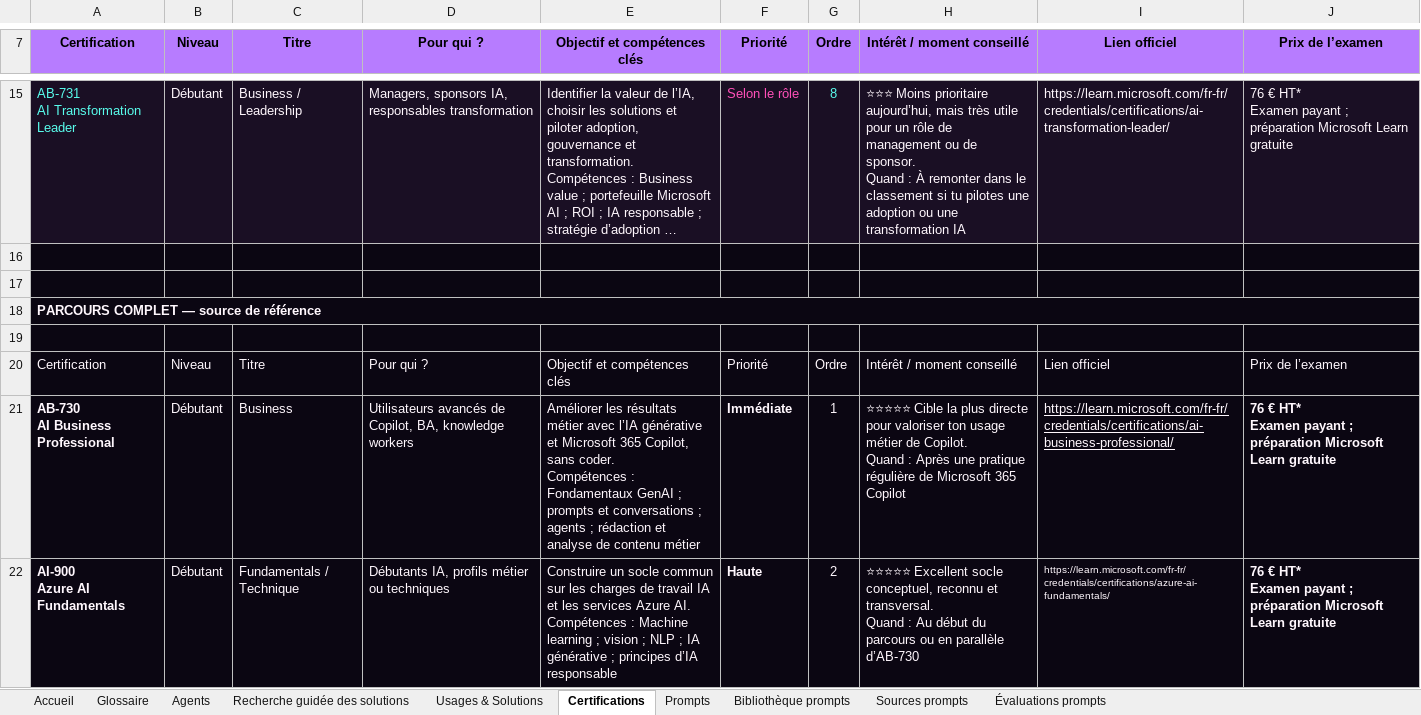
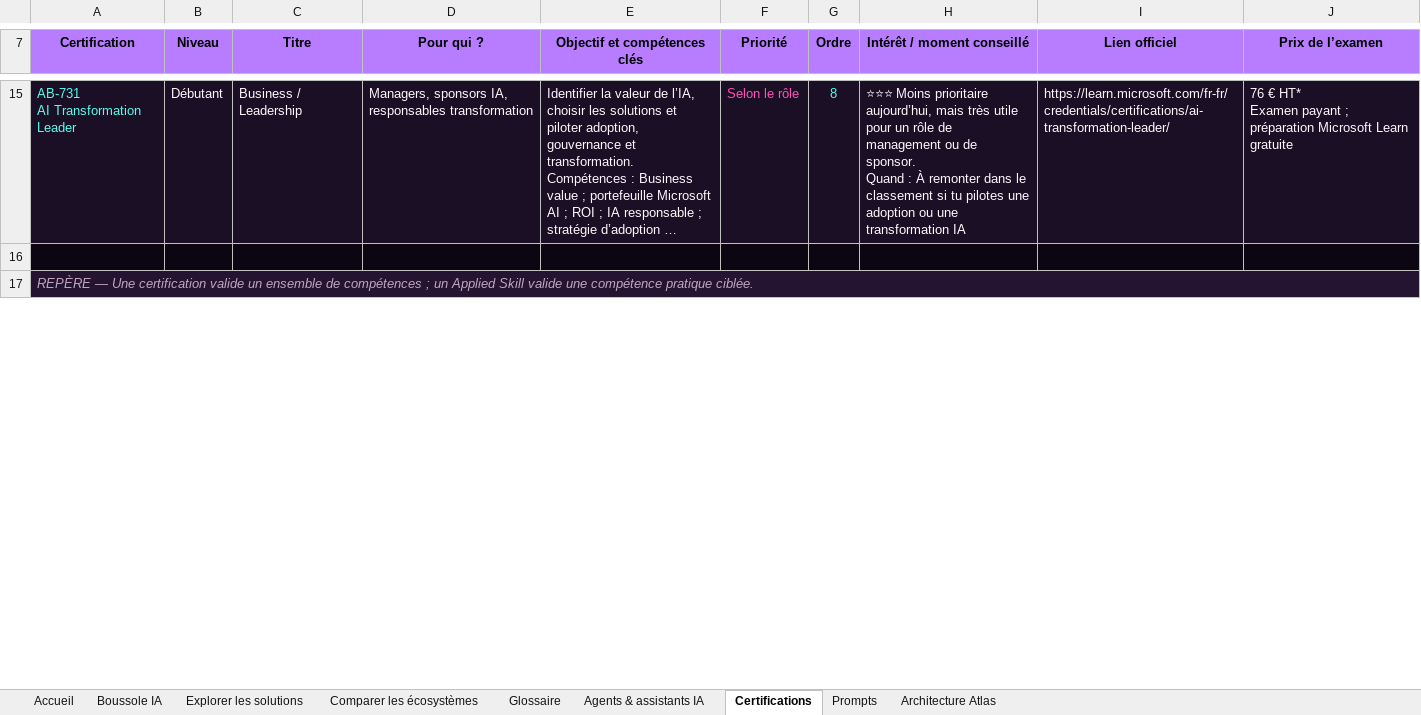
Before and after one commit to BriceBuildsAI/Playbook-IA-Francophone-de-Brice, an Excel workbook: 🧭 Atlas de l'IA.xlsx, sheet Certifications, drawn as a sheet; only a part is shown, gaps mark what is left out; long unchanged cells end in …; values as stored, in another font and other column widths than the file's, no borders; table styles not drawn; removed rows and columns are numbered as before the commit, all else as after; ↵ is a line break in a cell; the diff covers the shown part only; the diff names each change by its address in the sheet, - before the commit and + after, or states it on an @@ line.

Commit message:
Update 🧭 Atlas de l'IA.xlsx
enrichir l’orientation et l’exploration des solutions IA

- ajouter la Boussole IA et ses recommandations personnalisées
- améliorer l’accueil et la navigation dans l’Atlas
- structurer l’exploration et la comparaison des écosystèmes
- enrichir le glossaire, les usages et la recherche guidée
- compléter les catalogues d’agents, prompts et certifications
- ajouter des indicateurs dynamiques et des sources de fiabilité
- harmoniser les contenus et la présentation générale

```diff
--- a/🧭 Atlas de l'IA.xlsx (sheet Certifications)
+++ b/🧭 Atlas de l'IA.xlsx (sheet Certifications)
-sheet tab: Agents
+sheet tab: Agents & assistants IA
@@ sheet tab hidden: Recherche guidée des solutions @@
@@ sheet tab hidden: Usages & Solutions @@
@@ sheet tab hidden: Bibliothèque prompts @@
@@ sheet tab hidden: Sources prompts @@
@@ sheet tab hidden: Évaluations prompts @@
+sheet tab: Boussole IA
+sheet tab: Explorer les solutions
+sheet tab: Comparer les écosystèmes
+sheet tab: Architecture Atlas
-row 17: (empty)
-A17 (Certification): PARCOURS COMPLET — source de référence
+A17 (Certification): REPÈRE — Une certification valide un ensemble de compétences ; un Applied Skill valide une compétence pratique ciblée.
-A17:J17 fill: #0B0612
+A17:J17 fill: #241331
@@ A17 bold: on → off, italic: off → on, text colour: #FFF7FD → #C1A6BF @@
-row 19: (empty)
-row 20: Certification | Niveau | Titre | Pour qui ? | Objectif et compétences clés | Priorité | Ordre | Intérêt / moment conseillé | Lien officiel | Prix de l’examen
-row 21: AB-730 ↵ AI Business Professional | Débutant | Business | Utilisateurs avancés de Copilot, BA, knowledge workers | Améliorer les résultats métier avec l’IA générative et Microsoft 365 Copilot, sans coder. ↵ Compétences : Fondamentaux GenAI ; prompts et conversations ; agents ; rédaction et analyse de contenu métier | Immédiate | 1 | ⭐⭐⭐⭐⭐ Cible la plus directe pour valoriser ton usage métier de Copilot. ↵ Quand : Après une pratique régulière de Microsoft 365 Copilot | https://learn.microsoft.com/fr-fr/credentials/certifications/ai-business-professional/ | 76 € HT* ↵ Examen payant ; préparation Microsoft Learn gratuite
-row 22: AI-900 ↵ Azure AI Fundamentals | Débutant | Fundamentals / Technique | Débutants IA, profils métier ou techniques | Construire un socle commun sur les charges de travail IA et les services Azure AI. ↵ Compétences : Machine learning ; vision ; NLP ; IA générative ; principes d’IA responsable | Haute | 2 | ⭐⭐⭐⭐⭐ Excellent socle conceptuel, reconnu et transversal. ↵ Quand : Au début du parcours ou en parallèle d’AB-730 | https://learn.microsoft.com/fr-fr/credentials/certifications/azure-ai-fundamentals/ | 76 € HT* ↵ Examen payant ; préparation Microsoft Learn gratuite
```
Also changed, not shown: 16 removed rows, 3 edited cells, cell formats and merged cells elsewhere in this sheet, sheet Glossaire, sheet Agents & assistants IA, sheet Accueil, sheet Prompts, formulas that keep their value.
